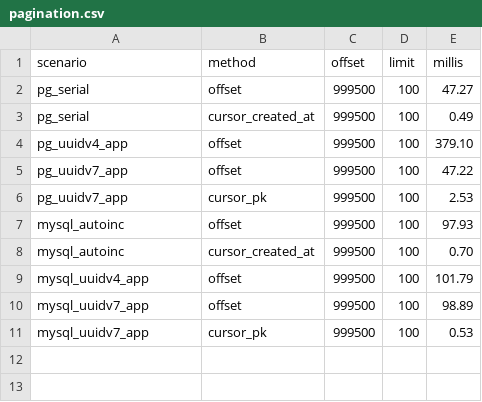
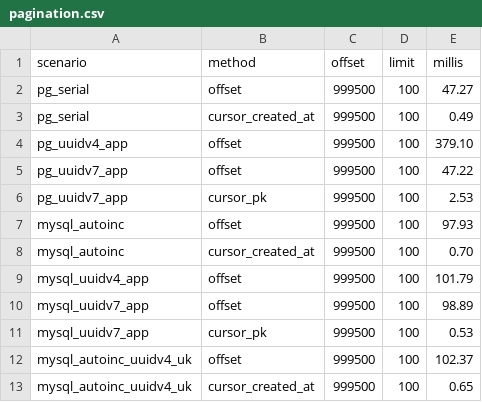
Before and after one commit to jasonp213/uuid-performance, a CSV file: results/1m/pagination.csv, drawn as a sheet.

```diff
--- a/results/1m/pagination.csv
+++ b/results/1m/pagination.csv
@@ -11 +11,3 @@ mysql_uuidv7_app,offset,999500,100,98.89
 mysql_uuidv7_app,cursor_pk,999500,100,0.53
+mysql_autoinc_uuidv4_uk,offset,999500,100,102.37
+mysql_autoinc_uuidv4_uk,cursor_created_at,999500,100,0.65
```
Also changed, not shown: results/1m/inserts.csv, results/20m/inserts.csv, 8 other files.
